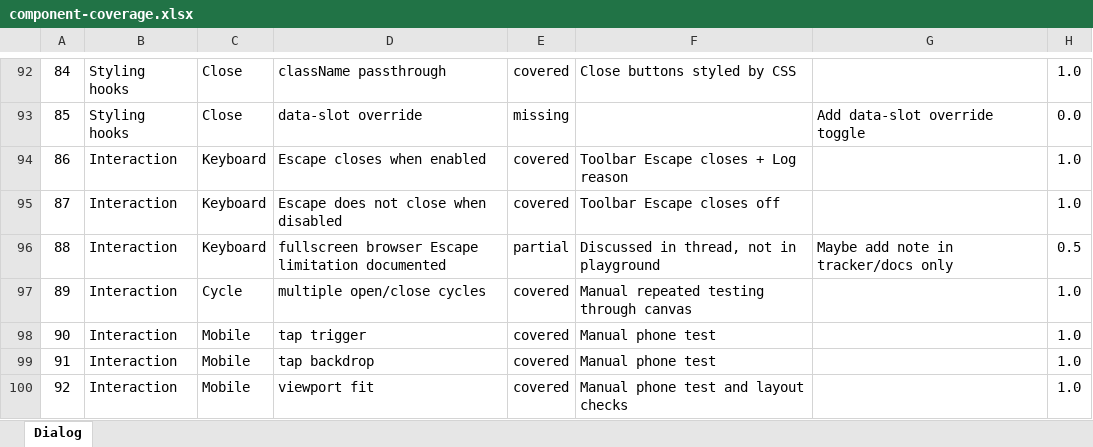
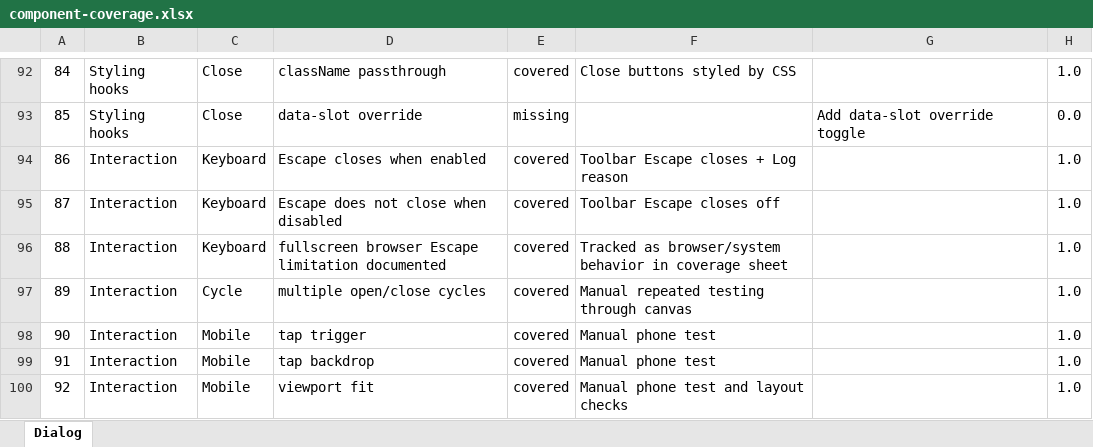
Before and after one commit to flowstack-ui/atom, an Excel workbook: playground/component-coverage.xlsx, sheet Dialog, drawn as a sheet; only a part is shown, gaps mark what is left out; values as stored, in another font and other column widths than the file's, no borders; the diff covers the shown part only; the diff names each change by its address in the sheet, - before the commit and + after, or states it on an @@ line.

Commit message:
Complete Dialog partial playground coverage

```diff
--- a/playground/component-coverage.xlsx (sheet Dialog)
+++ b/playground/component-coverage.xlsx (sheet Dialog)
-E96: partial
+E96: covered
-F96: Discussed in thread, not in playground
+F96: Tracked as browser/system behavior in coverage sheet
-G96: Maybe add note in tracker/docs only
+G96: (empty)
-H96: 0.5
+H96: 1.0
```
Also changed, not shown: 35 edited cells elsewhere in this sheet, 4 other files.
